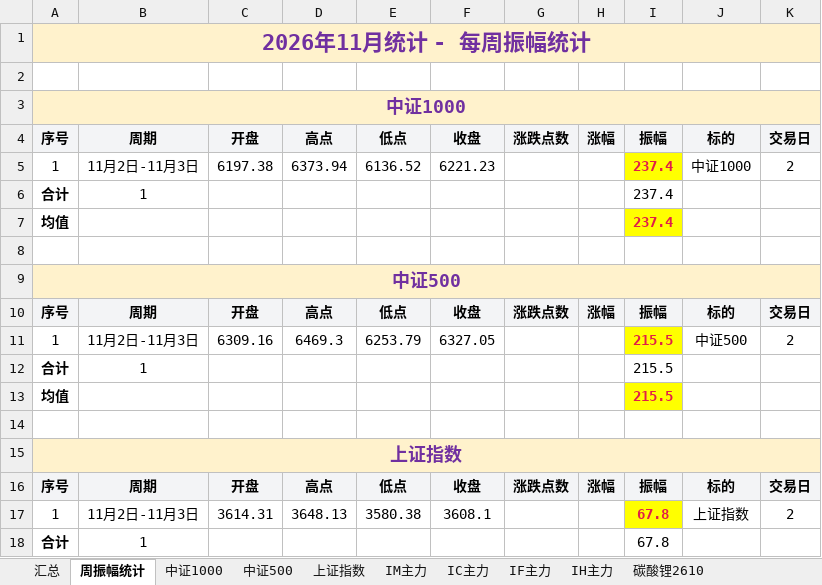
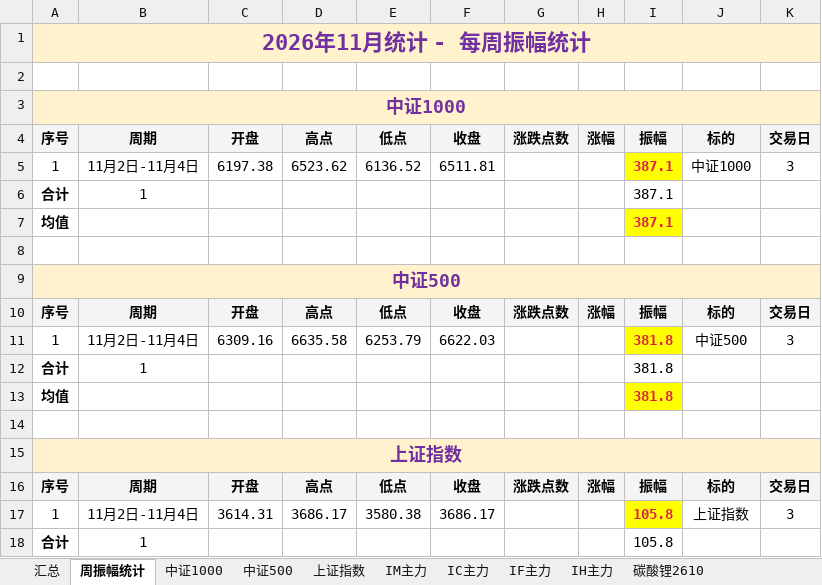
Before and after one commit to iputao-design/futures-amplitude-web, an Excel workbook: 每日振幅统计.xlsx, sheet 周振幅统计, drawn as a sheet; only a part is shown; values as stored, in another font and other column widths than the file's, no borders; the diff covers the shown part only; the diff names each change by its address in the sheet, - before the commit and + after, or states it on an @@ line.

```diff
--- a/每日振幅统计.xlsx (sheet 周振幅统计)
+++ b/每日振幅统计.xlsx (sheet 周振幅统计)
-B5: 11月2日-11月3日
+B5: 11月2日-11月4日
-D5: 6373.94
+D5: 6523.62
-F5: 6221.23
+F5: 6511.81
-I5:I7: 237.4
+I5:I7: 387.1
-K5: 2
+K5: 3
-B11: 11月2日-11月3日
+B11: 11月2日-11月4日
-D11: 6469.3
+D11: 6635.58
-F11: 6327.05
+F11: 6622.03
-I11:I13: 215.5
+I11:I13: 381.8
-K11: 2
+K11: 3
-B17: 11月2日-11月3日
+B17: 11月2日-11月4日
-D17: 3648.13
+D17: 3686.17
-F17: 3608.1
+F17: 3686.17
-I17:I18: 67.8
+I17:I18: 105.8
-K17: 2
+K17: 3
```
Also changed, not shown: 29 edited cells and cell formats elsewhere in this sheet, sheet 汇总, sheet IM主力, sheet IF主力, sheet IH主力, sheet IC主力, sheet 中证500, 2 more sheets, 每日振幅统计_2026.xlsx, 5 other files.
